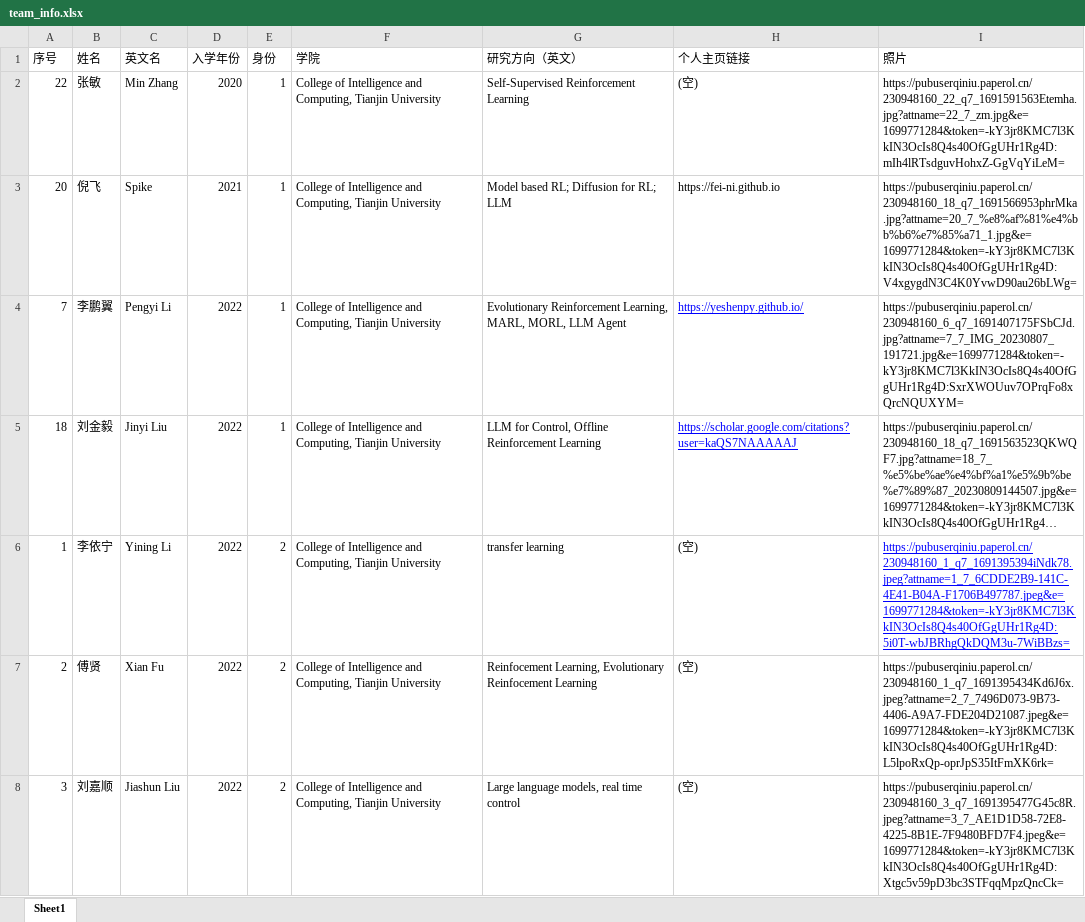
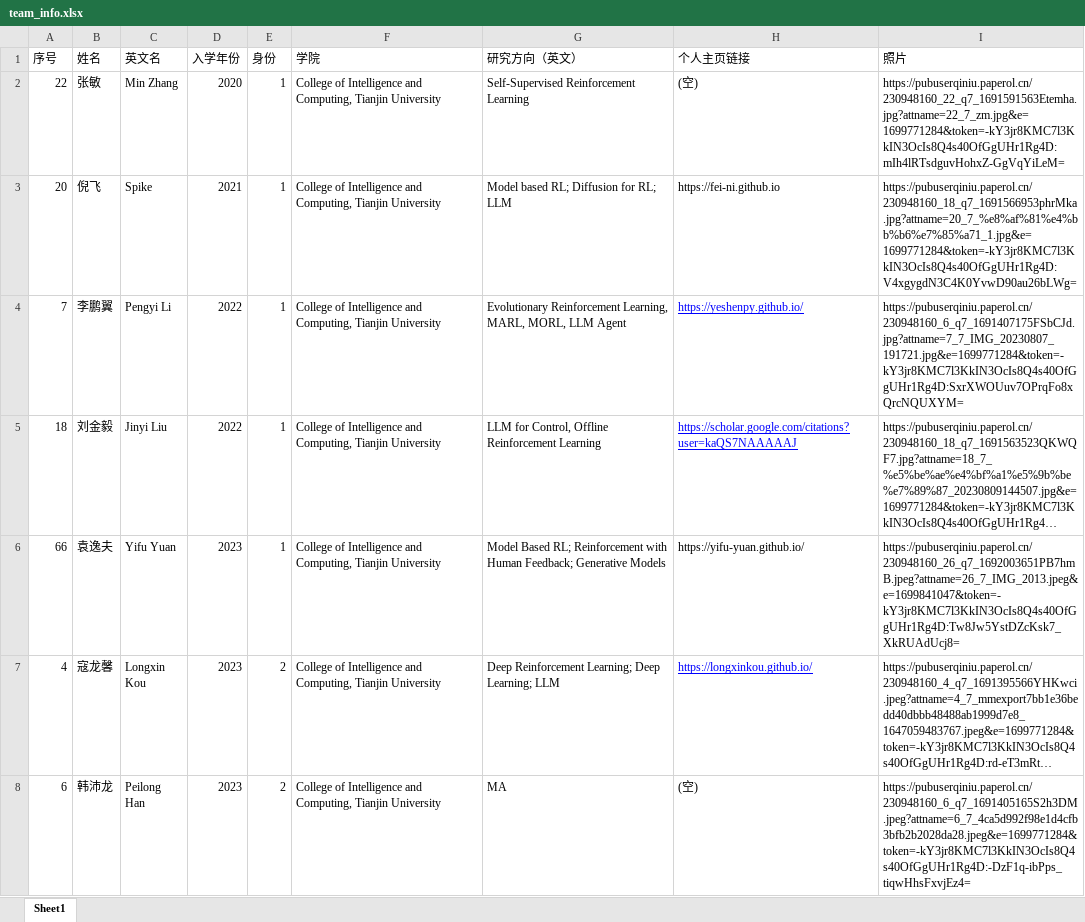
Before and after one commit to TJU-DRL-LAB/rl.beiyang.ren, an Excel workbook: script/team_info.xlsx, sheet Sheet1, drawn as a sheet; only a part is shown; the shorter side is filled out with more unchanged rows; long unchanged cells end in …; values as stored, in another font and other column widths than the file's, no borders; the diff covers the shown part only; the diff names each change by its address in the sheet, - before the commit and + after, or states it on an @@ line.

```diff
--- a/script/team_info.xlsx (sheet Sheet1)
+++ b/script/team_info.xlsx (sheet Sheet1)
-row 6: 1 | 李依宁 | Yining Li | 2022 | 2 | College of Intelligence and Computing, Tianjin University | transfer learning | (空) | https://pubuserqiniu.paperol.cn/230948160_1_q7_1691395394iNdk78.jpeg?attname=1_7_6CDDE2B9-141C-4E41-B04A-F1706B497787.jpeg&e=1699771284&token=-kY3jr8KMC7l3KkIN3OcIs8Q4s40OfGgUHr1Rg4D:5i0T-wbJBRhgQkDQM3u-7WiBBzs=
-row 7: 2 | 傅贤 | Xian Fu | 2022 | 2 | College of Intelligence and Computing, Tianjin University | Reinfocement Learning, Evolutionary Reinfocement Learning | (空) | https://pubuserqiniu.paperol.cn/230948160_1_q7_1691395434Kd6J6x.jpeg?attname=2_7_7496D073-9B73-4406-A9A7-FDE204D21087.jpeg&e=1699771284&token=-kY3jr8KMC7l3KkIN3OcIs8Q4s40OfGgUHr1Rg4D:L5lpoRxQp-oprJpS35ItFmXK6rk=
-row 8: 3 | 刘嘉顺 | Jiashun Liu | 2022 | 2 | College of Intelligence and Computing, Tianjin University | Large language models, real time control | (空) | https://pubuserqiniu.paperol.cn/230948160_3_q7_1691395477G45c8R.jpeg?attname=3_7_AE1D1D58-72E8-4225-8B1E-7F9480BFD7F4.jpeg&e=1699771284&token=-kY3jr8KMC7l3KkIN3OcIs8Q4s40OfGgUHr1Rg4D:Xtgc5v59pD3bc3STFqqMpzQncCk=
```
Also changed, not shown: 3 removed rows elsewhere in this sheet, script/alumni_info.xlsx, script/alumni_info_phd.xlsx, 3 other files.
